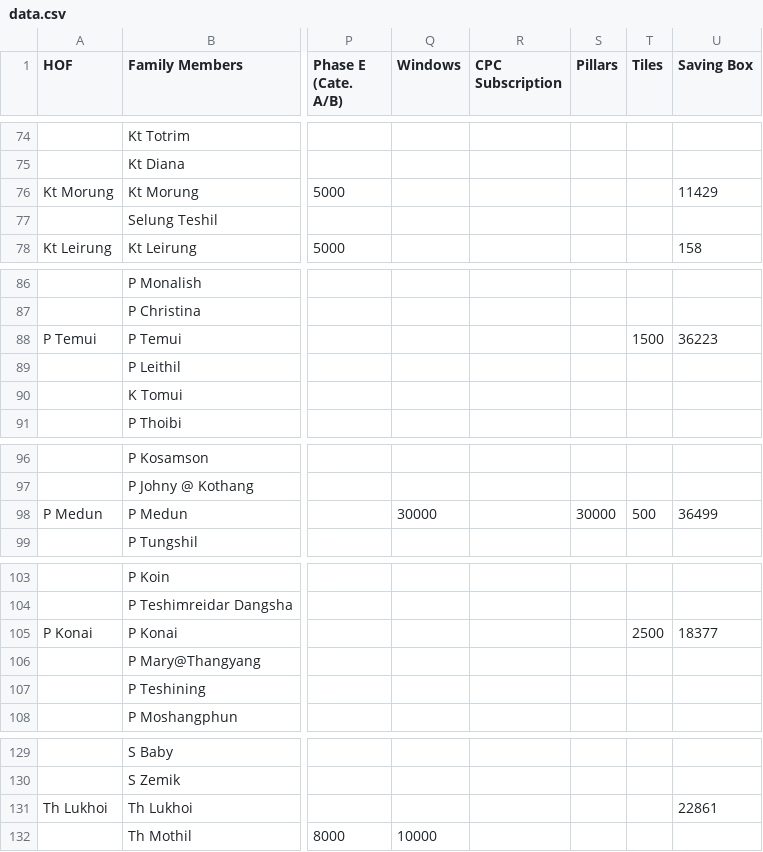
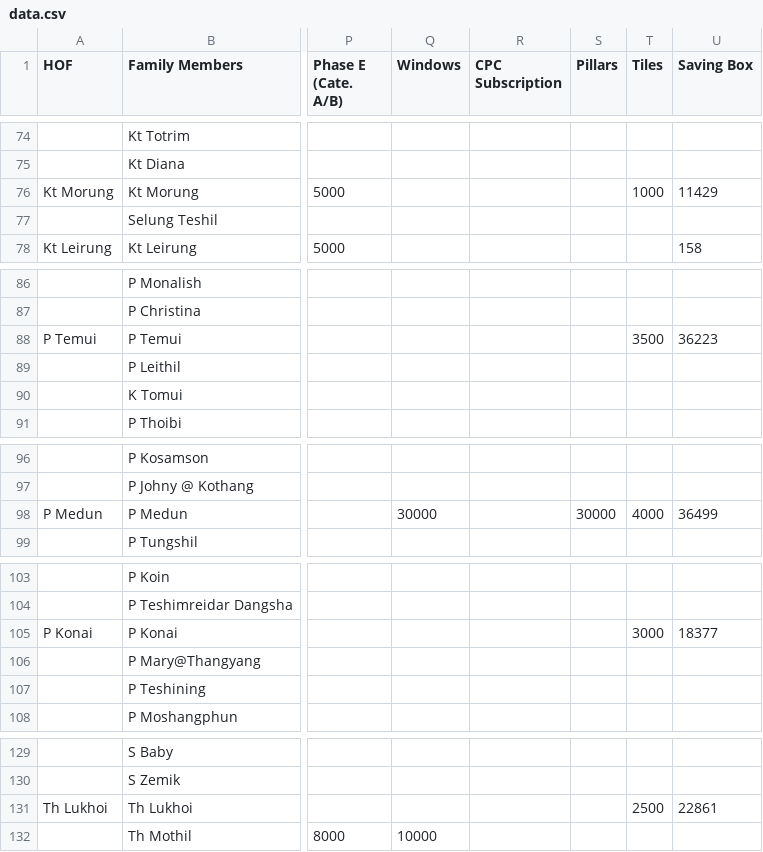
Before and after one commit to msdou7-cell/cpc_dashboardPlus, a CSV file: data.csv, drawn as a sheet; only a part is shown, gaps mark what is left out; the diff covers the shown part only; the diff names each change by its address in the sheet, - before the commit and + after, or states it on an @@ line.

```diff
--- a/data.csv
+++ b/data.csv
-T76 (Tiles): (empty)
+T76 (Tiles): 1000
-T88 (Tiles): 1500
+T88 (Tiles): 3500
-T98 (Tiles): 500
+T98 (Tiles): 4000
-T105 (Tiles): 2500
+T105 (Tiles): 3000
-T131 (Tiles): (empty)
+T131 (Tiles): 2500
```
Also changed, not shown: 29 edited cells elsewhere in this file, 1 other file.
